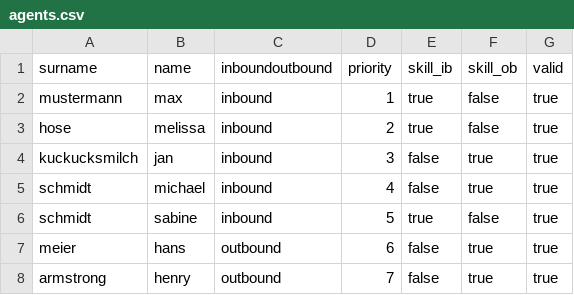
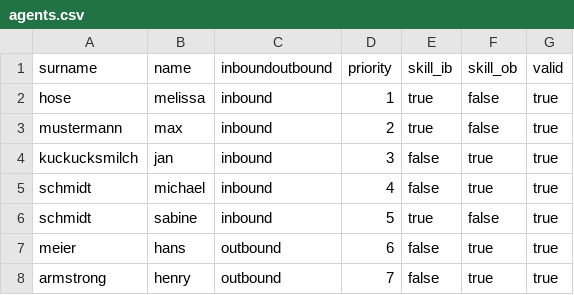
Before and after one commit to philippwallrafen/avedo_bot, a CSV file: data/agents.csv, drawn as a sheet.

```diff
--- a/data/agents.csv
+++ b/data/agents.csv
@@ -1,4 +1,4 @@
 surname,name,inboundoutbound,priority,skill_ib,skill_ob,valid
-mustermann,max,inbound,1,true,false,true
-hose,melissa,inbound,2,true,false,true
+hose,melissa,inbound,1,true,false,true
+mustermann,max,inbound,2,true,false,true
 kuckucksmilch,jan,inbound,3,false,true,true
```
Also changed, not shown: 8 other files.
